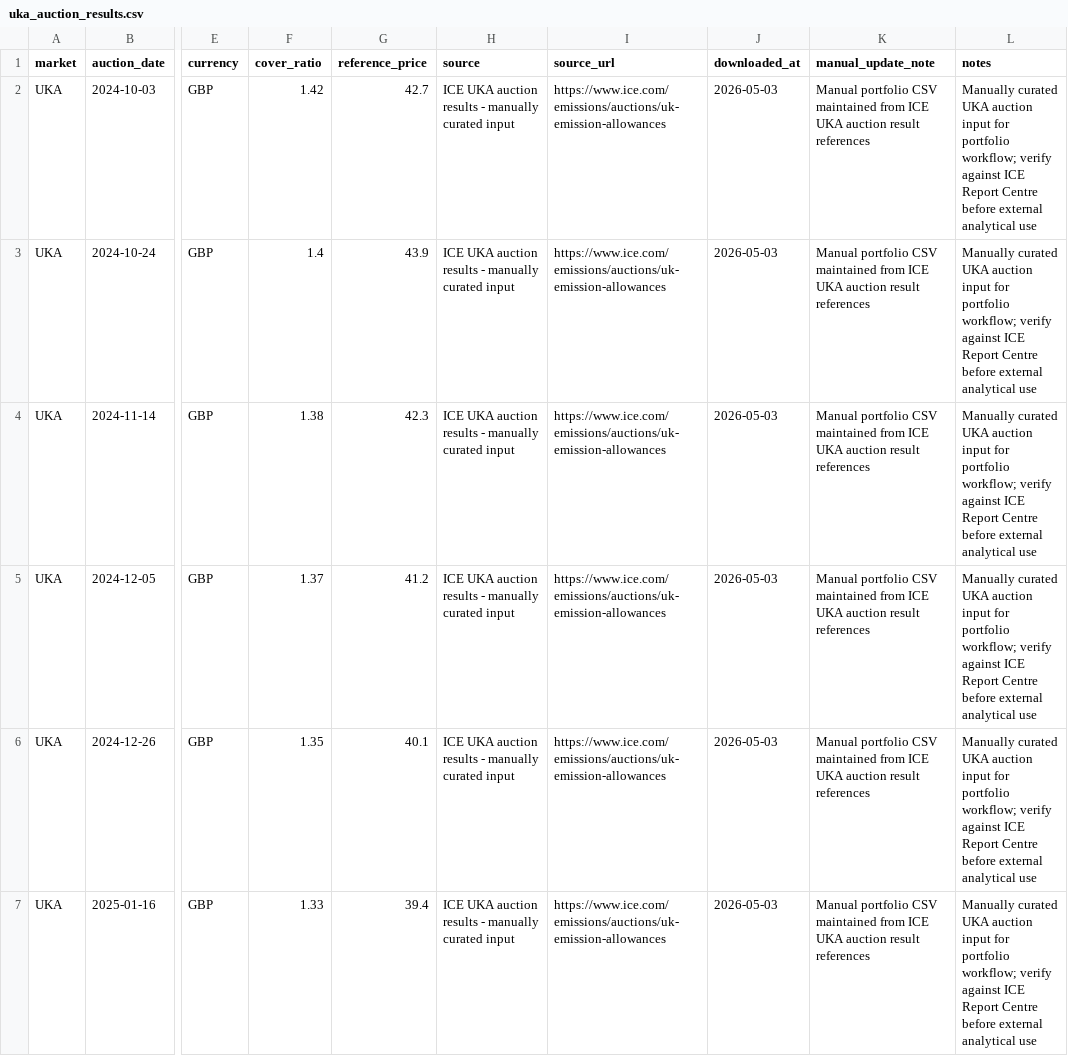
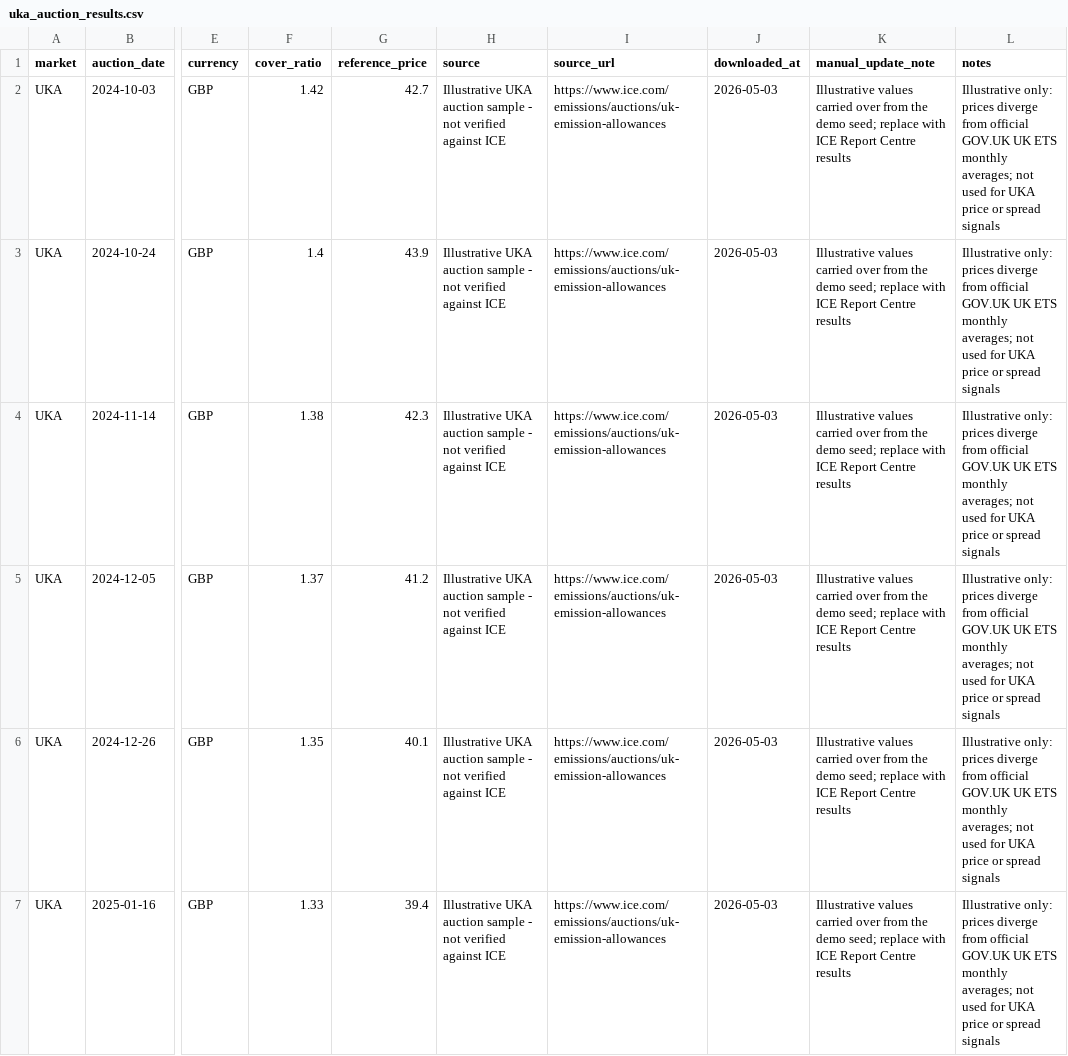
Before and after one commit to TannerL22/uk-carbon-rego-monitor, a CSV file: data/raw/carbon/uka_auction_results.csv, drawn as a sheet; only a part is shown, gaps mark what is left out; the diff covers the shown part only; the diff names each change by its address in the sheet, - before the commit and + after, or states it on an @@ line.

```diff
--- a/data/raw/carbon/uka_auction_results.csv
+++ b/data/raw/carbon/uka_auction_results.csv
-H2:H7 (source): ICE UKA auction results - manually curated input
+H2:H7 (source): Illustrative UKA auction sample - not verified against ICE
-K2:K7 (manual_update_note): Manual portfolio CSV maintained from ICE UKA auction result references
+K2:K7 (manual_update_note): Illustrative values carried over from the demo seed; replace with ICE Report Centre results
-L2:L7 (notes): Manually curated UKA auction input for portfolio workflow; verify against ICE Report Centre before external analytical use
+L2:L7 (notes): Illustrative only: prices diverge from official GOV.UK UK ETS monthly averages; not used for UKA price or spread signals
```
Also changed, not shown: 18 edited cells elsewhere in this file, 11 other files.
